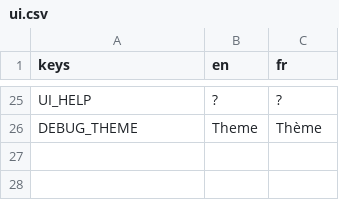
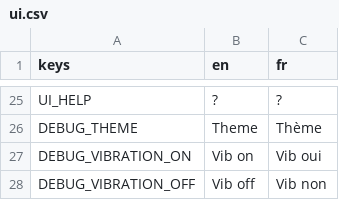
Before and after one commit to bpinto03/Doppel, a CSV file: assets/translations/ui.csv, drawn as a sheet; only a part is shown, gaps mark what is left out.

Commit message:
feat: route vibrations through HapticsManager, with chain and game over patterns
Pulses carry a duration and an amplitude. A pulse closer than the minimum
interval is only dropped when it is not stronger than the last one sent.

Debug builds only, until the settings screen of step 3.1.

```diff
--- a/assets/translations/ui.csv
+++ b/assets/translations/ui.csv
@@ -26 +26,3 @@ UI_HELP,?,?
 DEBUG_THEME,Theme,Thème
+DEBUG_VIBRATION_ON,Vib on,Vib oui
+DEBUG_VIBRATION_OFF,Vib off,Vib non
```
Also changed, not shown: 20 other files.
